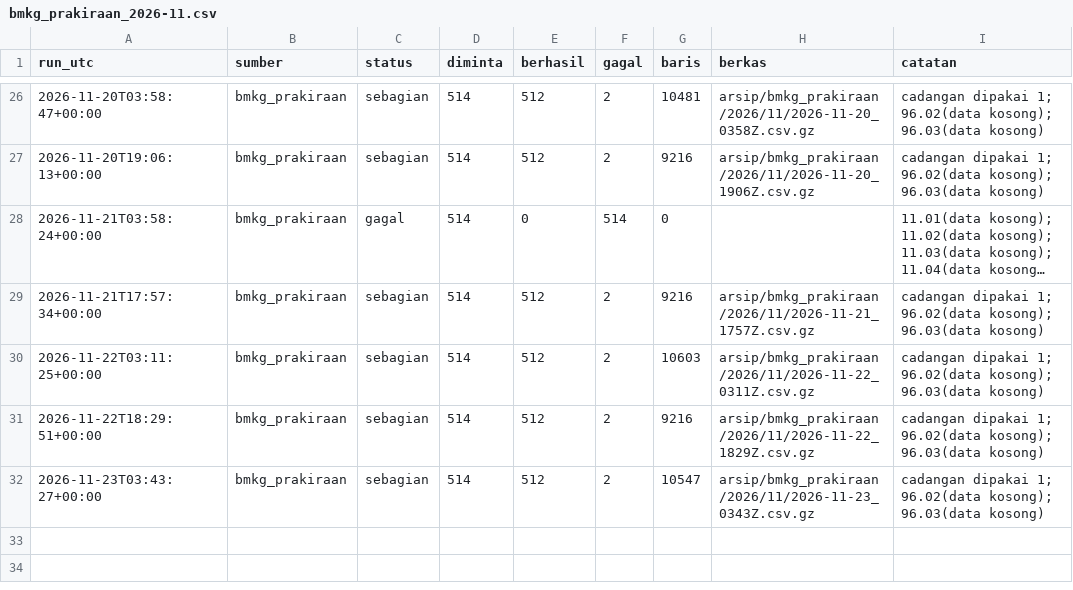
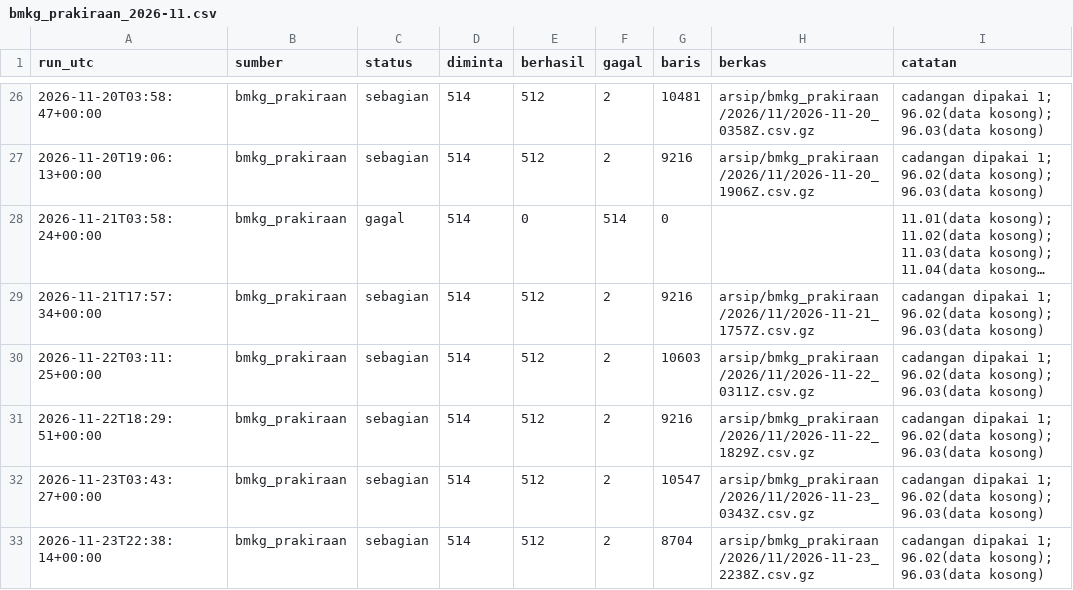
Before and after one commit to mrafiraamadhan/arsip-realtime-indonesia, a CSV file: log/bmkg_prakiraan_2026-11.csv, drawn as a sheet; only a part is shown, gaps mark what is left out; long unchanged cells end in ….

```diff
--- a/log/bmkg_prakiraan_2026-11.csv
+++ b/log/bmkg_prakiraan_2026-11.csv
@@ -32 +32,2 @@ run_utc,sumber,status,diminta,berhasil,gagal,baris,berkas,catatan
 2026-11-23T03:43:27+00:00,bmkg_prakiraan,sebagian,514,512,2,10547,arsip/bmkg_prakiraan/2026/11/2026-11-23_0343Z.csv.gz,cadangan dipakai 1; 96.02(data kosong); 96.03(data kosong)
+2026-11-23T22:38:14+00:00,bmkg_prakiraan,sebagian,514,512,2,8704,arsip/bmkg_prakiraan/2026/11/2026-11-23_2238Z.csv.gz,cadangan dipakai 1; 96.02(data kosong); 96.03(data kosong)
```
Also changed, not shown: 1 other file.
